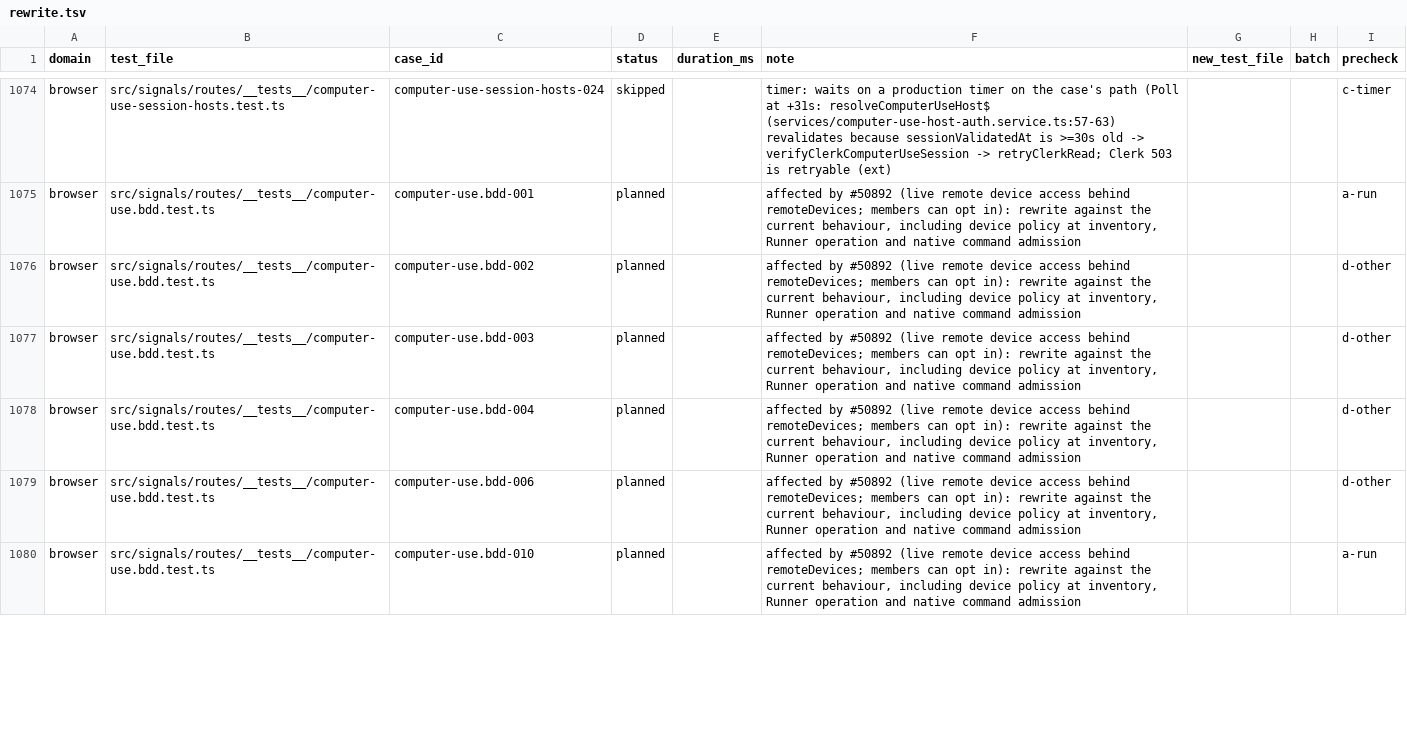
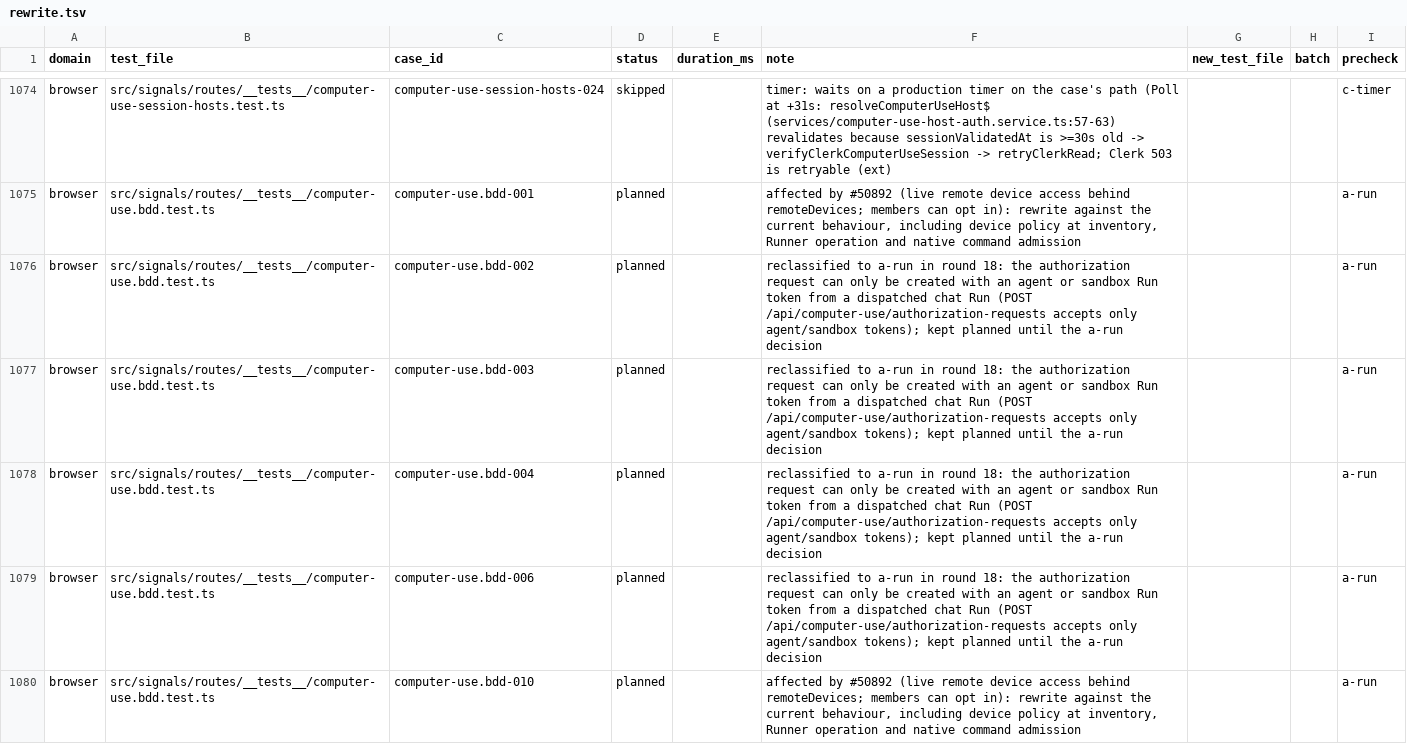
Before and after one commit to okou-ai/okou, a TSV file: turbo/apps/api/test-rebuild/rewrite.tsv, drawn as a sheet; only a part is shown, gaps mark what is left out; the diff covers the shown part only.

```diff
--- a/turbo/apps/api/test-rebuild/rewrite.tsv
+++ b/turbo/apps/api/test-rebuild/rewrite.tsv
@@ -1075,6 +1075,6 @@ browser	src/signals/routes/__tests__/computer-use-session-hosts.test.ts	computer
 browser	src/signals/routes/__tests__/computer-use.bdd.test.ts	computer-use.bdd-001	planned		affected by #50892 (live remote device access behind remoteDevices; members can opt in): rewrite against the current behaviour, including device policy at inventory, Runner operation and native command admission			a-run
-browser	src/signals/routes/__tests__/computer-use.bdd.test.ts	computer-use.bdd-002	planned		affected by #50892 (live remote device access behind remoteDevices; members can opt in): rewrite against the current behaviour, including device policy at inventory, Runner operation and native command admission			d-other
-browser	src/signals/routes/__tests__/computer-use.bdd.test.ts	computer-use.bdd-003	planned		affected by #50892 (live remote device access behind remoteDevices; members can opt in): rewrite against the current behaviour, including device policy at inventory, Runner operation and native command admission			d-other
-browser	src/signals/routes/__tests__/computer-use.bdd.test.ts	computer-use.bdd-004	planned		affected by #50892 (live remote device access behind remoteDevices; members can opt in): rewrite against the current behaviour, including device policy at inventory, Runner operation and native command admission			d-other
-browser	src/signals/routes/__tests__/computer-use.bdd.test.ts	computer-use.bdd-006	planned		affected by #50892 (live remote device access behind remoteDevices; members can opt in): rewrite against the current behaviour, including device policy at inventory, Runner operation and native command admission			d-other
+browser	src/signals/routes/__tests__/computer-use.bdd.test.ts	computer-use.bdd-002	planned		reclassified to a-run in round 18: the authorization request can only be created with an agent or sandbox Run token from a dispatched chat Run (POST /api/computer-use/authorization-requests accepts only agent/sandbox tokens); kept planned until the a-run decision			a-run
+browser	src/signals/routes/__tests__/computer-use.bdd.test.ts	computer-use.bdd-003	planned		reclassified to a-run in round 18: the authorization request can only be created with an agent or sandbox Run token from a dispatched chat Run (POST /api/computer-use/authorization-requests accepts only agent/sandbox tokens); kept planned until the a-run decision			a-run
+browser	src/signals/routes/__tests__/computer-use.bdd.test.ts	computer-use.bdd-004	planned		reclassified to a-run in round 18: the authorization request can only be created with an agent or sandbox Run token from a dispatched chat Run (POST /api/computer-use/authorization-requests accepts only agent/sandbox tokens); kept planned until the a-run decision			a-run
+browser	src/signals/routes/__tests__/computer-use.bdd.test.ts	computer-use.bdd-006	planned		reclassified to a-run in round 18: the authorization request can only be created with an agent or sandbox Run token from a dispatched chat Run (POST /api/computer-use/authorization-requests accepts only agent/sandbox tokens); kept planned until the a-run decision			a-run
 browser	src/signals/routes/__tests__/computer-use.bdd.test.ts	computer-use.bdd-010	planned		affected by #50892 (live remote device access behind remoteDevices; members can opt in): rewrite against the current behaviour, including device policy at inventory, Runner operation and native command admission			a-run
```
Also changed, not shown: 34 edited cells elsewhere in this file, turbo/apps/api/test-rebuild/gate-allow.tsv.
